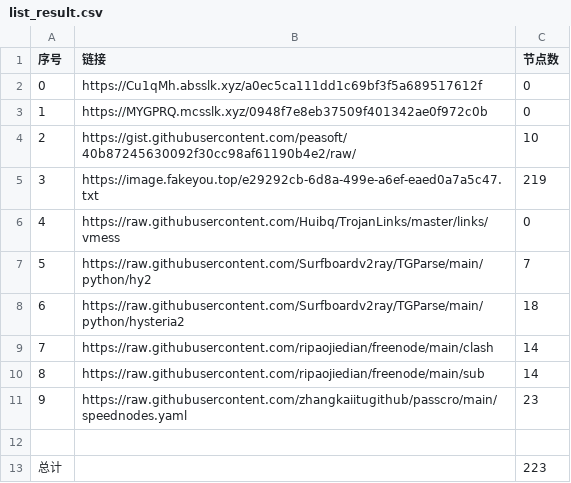
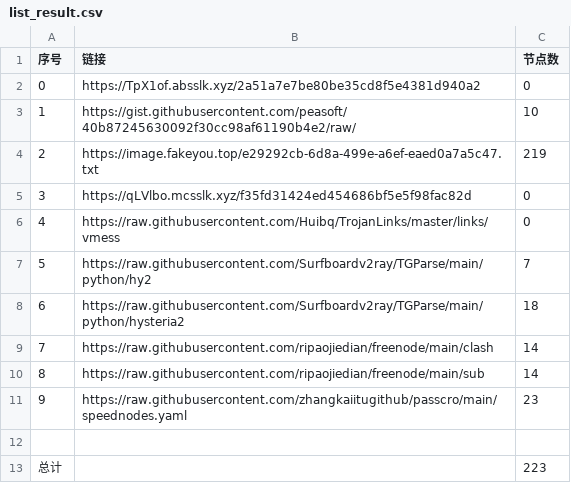
Before and after one commit to hahahahalipoterr/NoMoreWalls, a CSV file: list_result.csv, drawn as a sheet; removed rows and columns are numbered as before the commit, all else as after; the diff names each change by its address in the sheet, - before the commit and + after, or states it on an @@ line.

```diff
--- a/list_result.csv
+++ b/list_result.csv
-B2 (链接): https://Cu1qMh.absslk.xyz/a0ec5ca111dd1c69bf3f5a689517612f
+B2 (链接): https://TpX1of.absslk.xyz/2a51a7e7be80be35cd8f5e4381d940a2
-row 3: 1 | https://MYGPRQ.mcsslk.xyz/0948f7e8eb37509f401342ae0f972c0b | 0
@@ column A (序号) renumbered between rows 3 and 4 @@
+row 5: 3 | https://qLVlbo.mcsslk.xyz/f35fd31424ed454686bf5e5f98fac82d | 0
```
Also changed, not shown: 3 other files.
